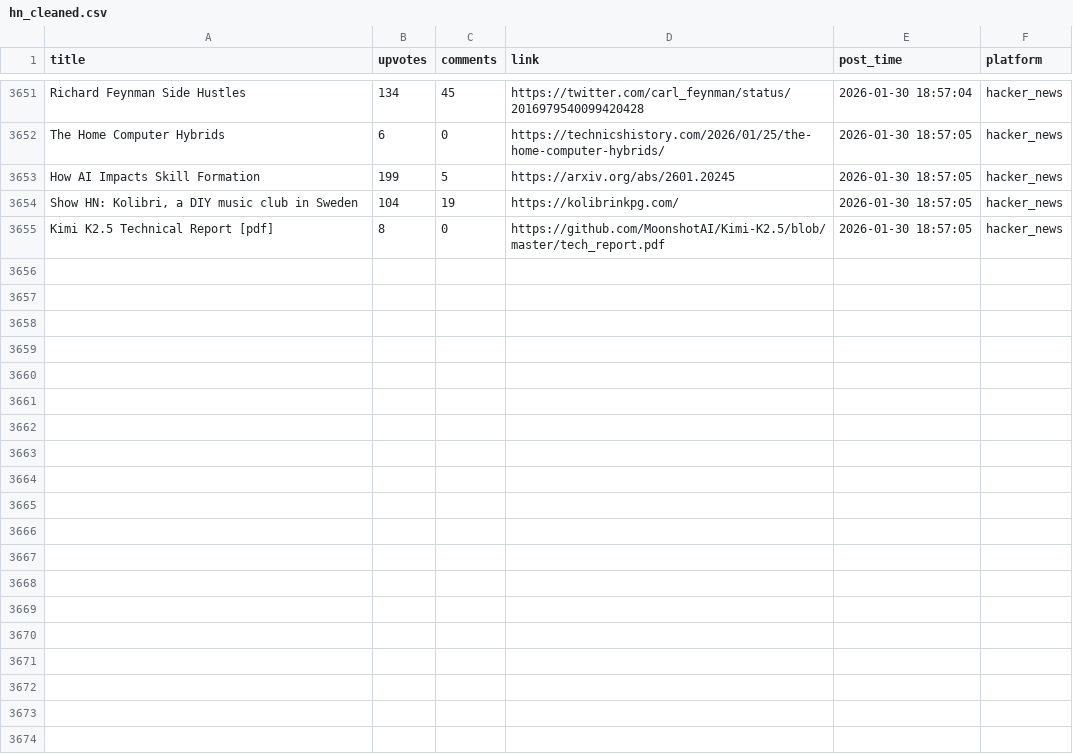
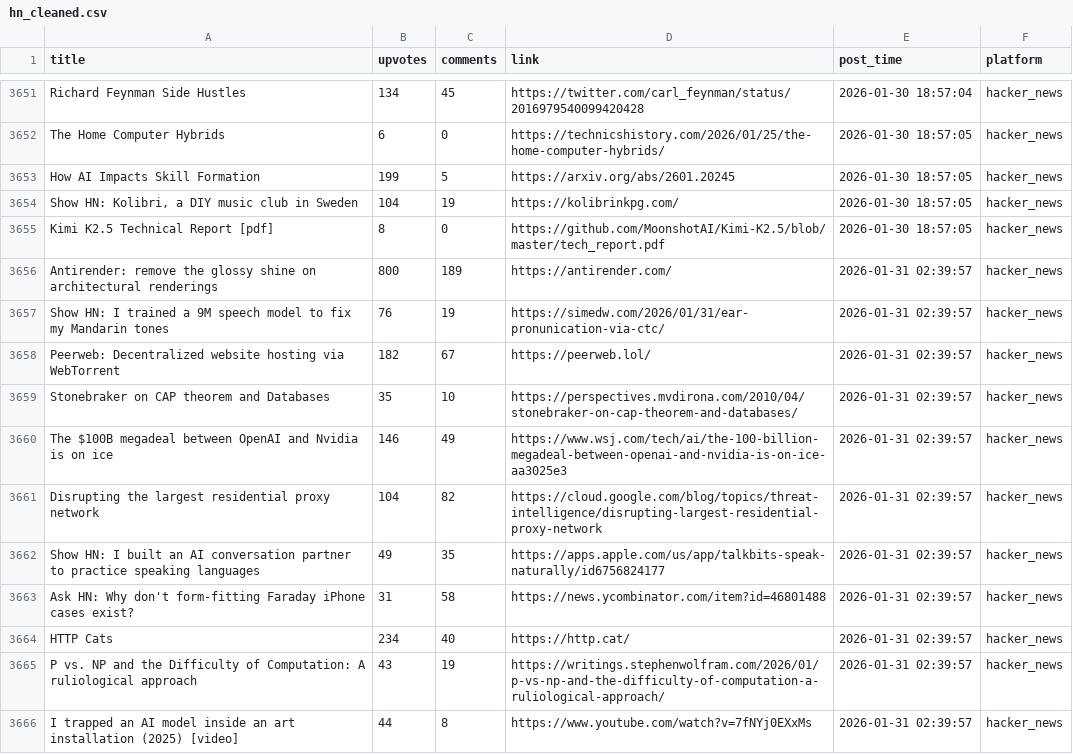
Before and after one commit to codemmaann/web-scrapping-project, a CSV file: clean_data/hn_cleaned.csv, drawn as a sheet; only a part is shown, gaps mark what is left out; the diff covers the shown part only.

```diff
--- a/clean_data/hn_cleaned.csv
+++ b/clean_data/hn_cleaned.csv
@@ -3655 +3655,12 @@ How AI Impacts Skill Formation,199,5,https://arxiv.org/abs/2601.20245,2026-01-30
 Kimi K2.5 Technical Report [pdf],8,0,https://github.com/MoonshotAI/Kimi-K2.5/blob/master/tech_report.pdf,2026-01-30 18:57:05,hacker_news
+Antirender: remove the glossy shine on architectural renderings,800,189,https://antirender.com/,2026-01-31 02:39:57,hacker_news
+Show HN: I trained a 9M speech model to fix my Mandarin tones,76,19,https://simedw.com/2026/01/31/ear-pronunication-via-ctc/,2026-01-31 02:39:57,hacker_news
+Peerweb: Decentralized website hosting via WebTorrent,182,67,https://peerweb.lol/,2026-01-31 02:39:57,hacker_news
+Stonebraker on CAP theorem and Databases,35,10,https://perspectives.mvdirona.com/2010/04/stonebraker-on-cap-theorem-and-databases/,2026-01-31 02:39:57,hacker_news
+The $100B megadeal between OpenAI and Nvidia is on ice,146,49,https://www.wsj.com/tech/ai/the-100-billion-megadeal-between-openai-and-nvidia-is-on-ice-aa3025e3,2026-01-31 02:39:57,hacker_news
+Disrupting the largest residential proxy network,104,82,https://cloud.google.com/blog/topics/threat-intelligence/disrupting-largest-residential-proxy-network,2026-01-31 02:39:57,hacker_news
+Show HN: I built an AI conversation partner to practice speaking languages,49,35,https://apps.apple.com/us/app/talkbits-speak-naturally/id6756824177,2026-01-31 02:39:57,hacker_news
+Ask HN: Why don't form-fitting Faraday iPhone cases exist?,31,58,https://news.ycombinator.com/item?id=46801488,2026-01-31 02:39:57,hacker_news
+HTTP Cats,234,40,https://http.cat/,2026-01-31 02:39:57,hacker_news
+P vs. NP and the Difficulty of Computation: A ruliological approach,43,19,https://writings.stephenwolfram.com/2026/01/p-vs-np-and-the-difficulty-of-computation-a-ruliological-approach/,2026-01-31 02:39:57,hacker_news
+I trapped an AI model inside an art installation (2025) [video],44,8,https://www.youtube.com/watch?v=7fNYj0EXxMs,2026-01-31 02:39:57,hacker_news
```
Also changed, not shown: 11 added rows elsewhere in this file, clean_data/lobsters_clean.csv, raw_data/hn.csv, 9 other files.
